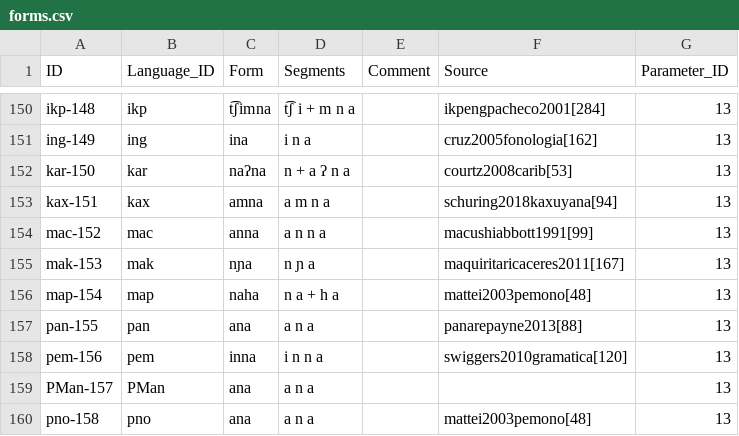
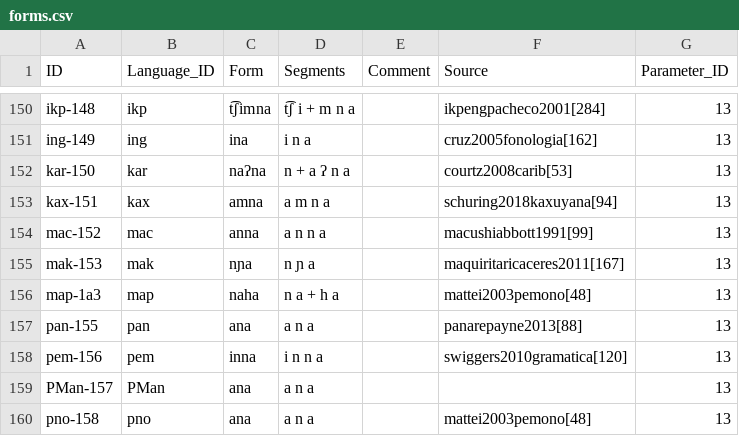
Before and after one commit to fmatter/cariban_pronouns, a CSV file: data/cldf/forms.csv, drawn as a sheet; only a part is shown, gaps mark what is left out.

```diff
--- a/data/cldf/forms.csv
+++ b/data/cldf/forms.csv
@@ -155,3 +155,3 @@ mac-152,mac,anna,a n n a,,macushiabbott1991[99],13
 mak-153,mak,nɲa,n ɲ a,,maquiritaricaceres2011[167],13
-map-154,map,naha,n a + h a,,mattei2003pemono[48],13
+map-1a3,map,naha,n a + h a,,mattei2003pemono[48],13
 pan-155,pan,ana,a n a,,panarepayne2013[88],13
```
Also changed, not shown: data/cldf/cognates.csv, data/raw/forms.csv, 5 other files.
